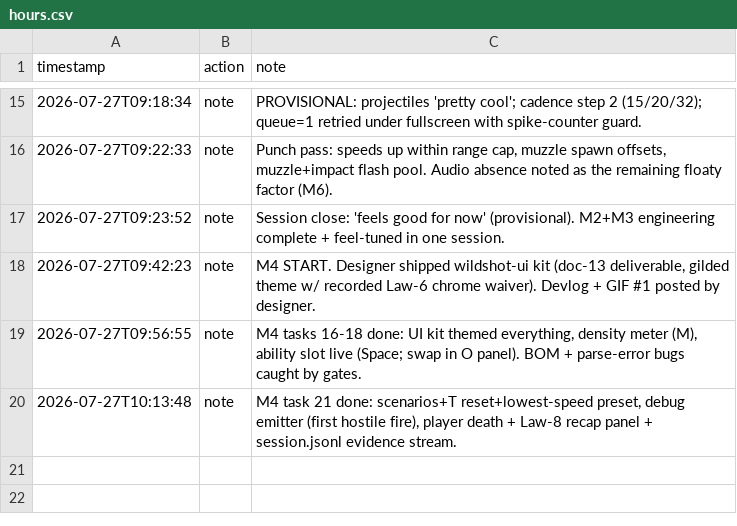
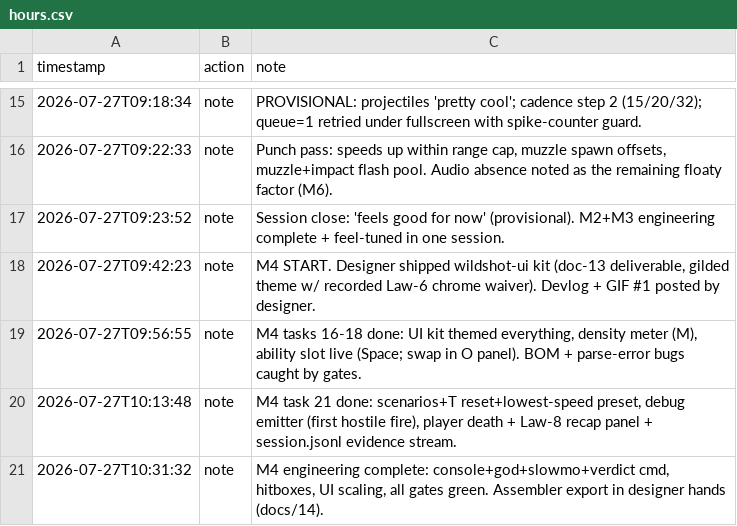
Before and after one commit to tilok1234/Wildshot-Adventures, a CSV file: notes/hours.csv, drawn as a sheet; only a part is shown, gaps mark what is left out; the diff names each change by its address in the sheet, - before the commit and + after, or states it on an @@ line.

```diff
--- a/notes/hours.csv
+++ b/notes/hours.csv
+row 21: 2026-07-27T10:31:32 | note | M4 engineering complete: console+god+slowmo+verdict cmd, hitboxes, UI scaling, all gates green. Assembler export in designer hands (docs/14).
```
Also changed, not shown: 3 other files.
